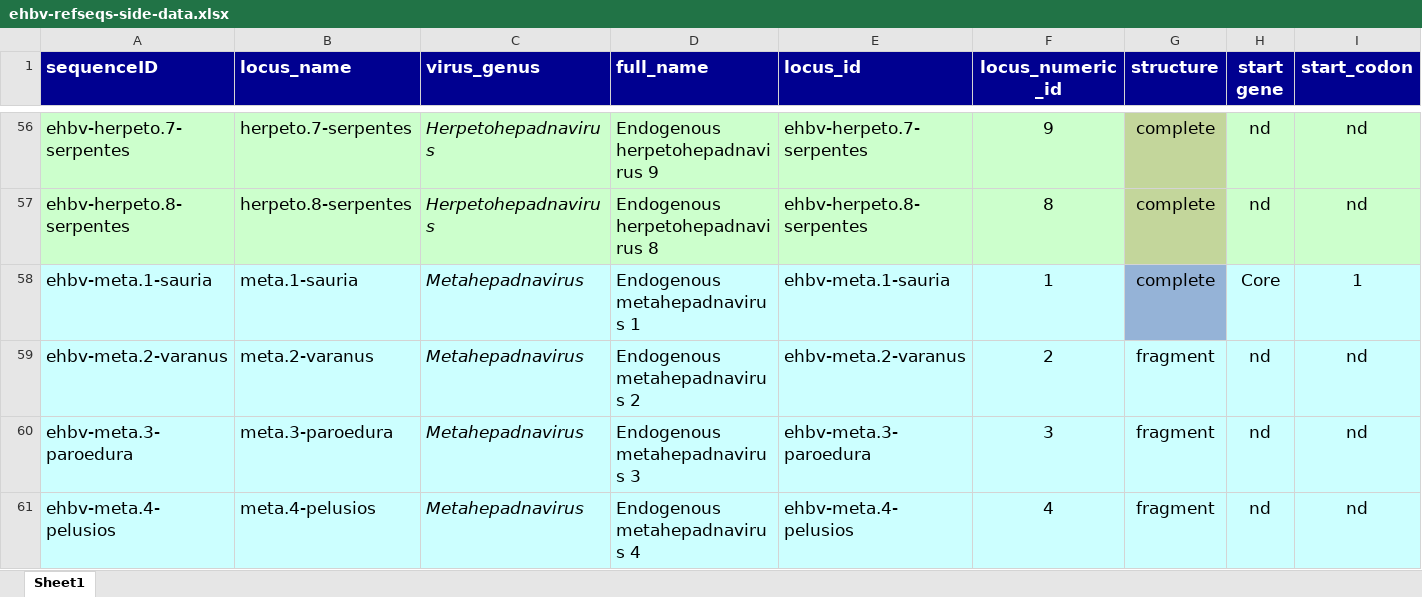
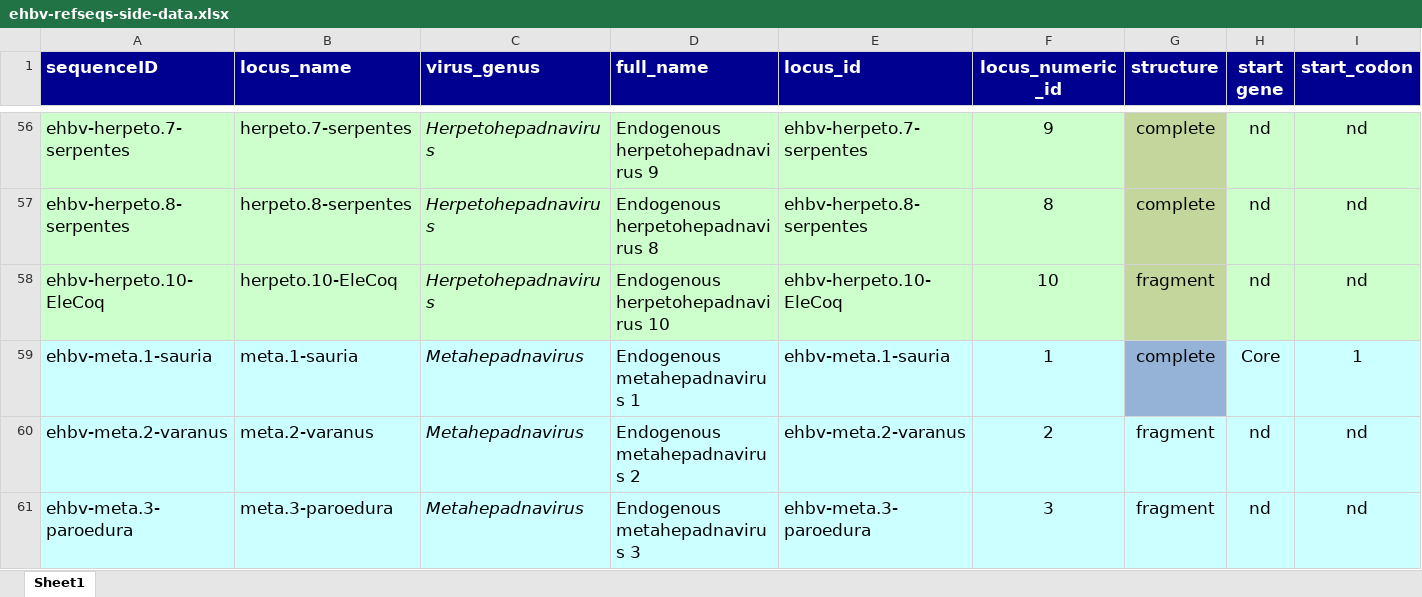
Before and after one commit to giffordlabcvr/Hepadnaviridae-GLUE, an Excel workbook: tabular/eve/ehbv-refseqs-side-data.xlsx, sheet Sheet1, drawn as a sheet; only a part is shown, gaps mark what is left out; the shorter side is filled out with more unchanged rows; values as stored, in another font and other column widths than the file's, no borders; rows hold the shown columns only; the diff names each change by its address in the sheet, - before the commit and + after, or states it on an @@ line.

```diff
--- a/tabular/eve/ehbv-refseqs-side-data.xlsx (sheet Sheet1)
+++ b/tabular/eve/ehbv-refseqs-side-data.xlsx (sheet Sheet1)
+row 58: ehbv-herpeto.10-EleCoq | herpeto.10-EleCoq | Herpetohepadnavirus | Endogenous herpetohepadnavirus 10 | ehbv-herpeto.10-EleCoq | 10 | fragment | nd | nd
```
Also changed, not shown: 2 other files.
